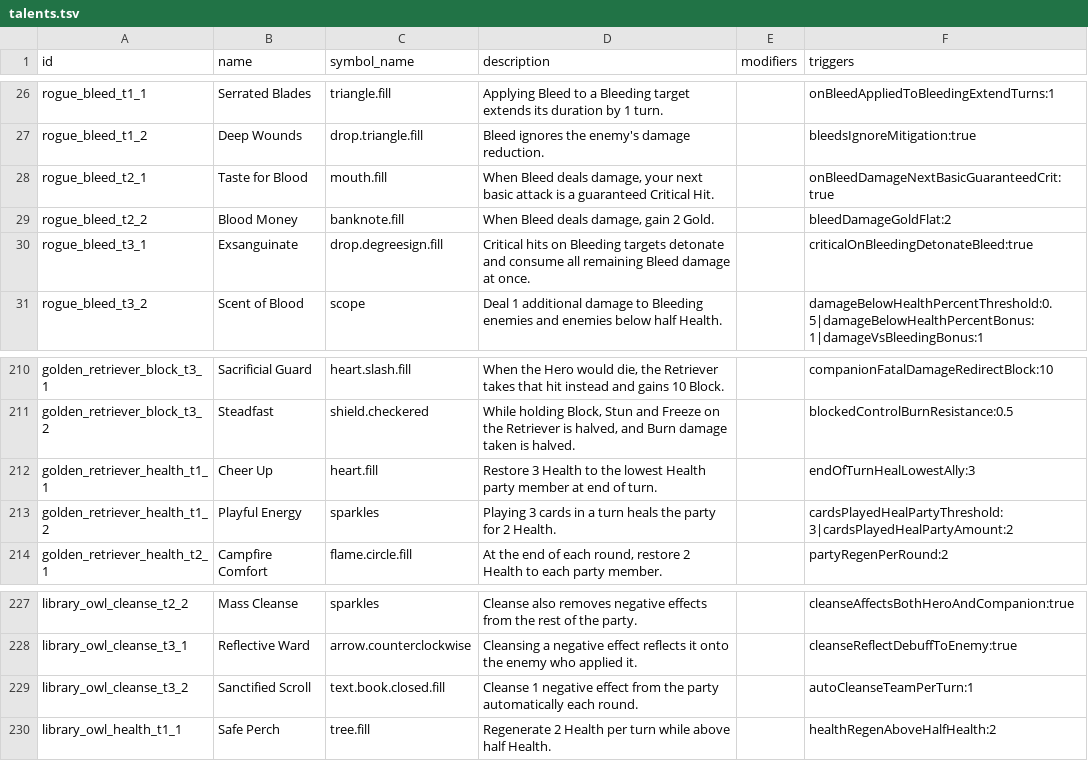
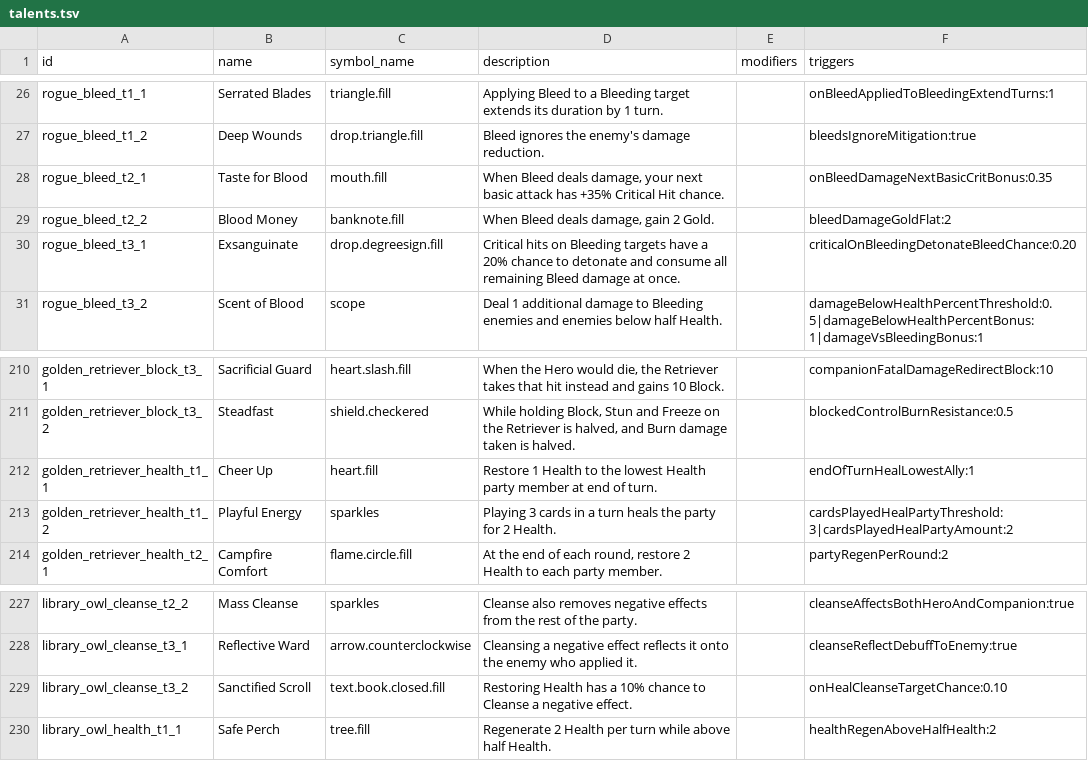
Before and after one commit to Talyen/Trinket, a TSV file: ContentManifest/talents.tsv, drawn as a sheet; only a part is shown, gaps mark what is left out.

Commit message:
feat(balance): tune abilities, talents, and battle simulation tools
- Retune Rogue bleed and pet talents (Taste for Blood, Exsanguinate, Cheer Up, Sanctified Scroll)
- Rebalance abilities (Combustion, Astral Arrow, Bloodthorn) and execution affix bonus
- Scale enemy HP and damage curves across normal and boss encounters
- Prevent blocked damage from charging control meter
- Expand BattleBalanceTools duration aggregation, contrast flags, identity tables, and simulation reporting

```diff
--- a/ContentManifest/talents.tsv
+++ b/ContentManifest/talents.tsv
@@ -27,5 +27,5 @@ rogue_bleed_t1_1	Serrated Blades	triangle.fill	Applying Bleed to a Bleeding targ
 rogue_bleed_t1_2	Deep Wounds	drop.triangle.fill	Bleed ignores the enemy's damage reduction.		bleedsIgnoreMitigation:true
-rogue_bleed_t2_1	Taste for Blood	mouth.fill	When Bleed deals damage, your next basic attack is a guaranteed Critical Hit.		onBleedDamageNextBasicGuaranteedCrit:true
+rogue_bleed_t2_1	Taste for Blood	mouth.fill	When Bleed deals damage, your next basic attack has +35% Critical Hit chance.		onBleedDamageNextBasicCritBonus:0.35
 rogue_bleed_t2_2	Blood Money	banknote.fill	When Bleed deals damage, gain 2 Gold.		bleedDamageGoldFlat:2
-rogue_bleed_t3_1	Exsanguinate	drop.degreesign.fill	Critical hits on Bleeding targets detonate and consume all remaining Bleed damage at once.		criticalOnBleedingDetonateBleed:true
+rogue_bleed_t3_1	Exsanguinate	drop.degreesign.fill	Critical hits on Bleeding targets have a 20% chance to detonate and consume all remaining Bleed damage at once.		criticalOnBleedingDetonateBleedChance:0.20
 rogue_bleed_t3_2	Scent of Blood	scope	Deal 1 additional damage to Bleeding enemies and enemies below half Health.		damageBelowHealthPercentThreshold:0.5|damageBelowHealthPercentBonus:1|damageVsBleedingBonus:1
@@ -211,3 +211,3 @@ golden_retriever_block_t3_1	Sacrificial Guard	heart.slash.fill	When the Hero wou
 golden_retriever_block_t3_2	Steadfast	shield.checkered	While holding Block, Stun and Freeze on the Retriever is halved, and Burn damage taken is halved.		blockedControlBurnResistance:0.5
-golden_retriever_health_t1_1	Cheer Up	heart.fill	Restore 3 Health to the lowest Health party member at end of turn.		endOfTurnHealLowestAlly:3
+golden_retriever_health_t1_1	Cheer Up	heart.fill	Restore 1 Health to the lowest Health party member at end of turn.		endOfTurnHealLowestAlly:1
 golden_retriever_health_t1_2	Playful Energy	sparkles	Playing 3 cards in a turn heals the party for 2 Health.		cardsPlayedHealPartyThreshold:3|cardsPlayedHealPartyAmount:2
@@ -228,3 +228,3 @@ library_owl_cleanse_t2_2	Mass Cleanse	sparkles	Cleanse also removes negative eff
 library_owl_cleanse_t3_1	Reflective Ward	arrow.counterclockwise	Cleansing a negative effect reflects it onto the enemy who applied it.		cleanseReflectDebuffToEnemy:true
-library_owl_cleanse_t3_2	Sanctified Scroll	text.book.closed.fill	Cleanse 1 negative effect from the party automatically each round.		autoCleanseTeamPerTurn:1
+library_owl_cleanse_t3_2	Sanctified Scroll	text.book.closed.fill	Restoring Health has a 10% chance to Cleanse a negative effect.		onHealCleanseTargetChance:0.10
 library_owl_health_t1_1	Safe Perch	tree.fill	Regenerate 2 Health per turn while above half Health.		healthRegenAboveHalfHealth:2
```
Also changed, not shown: ContentManifest/affixes.tsv, ContentManifest/item_bases.tsv, 35 other files.
